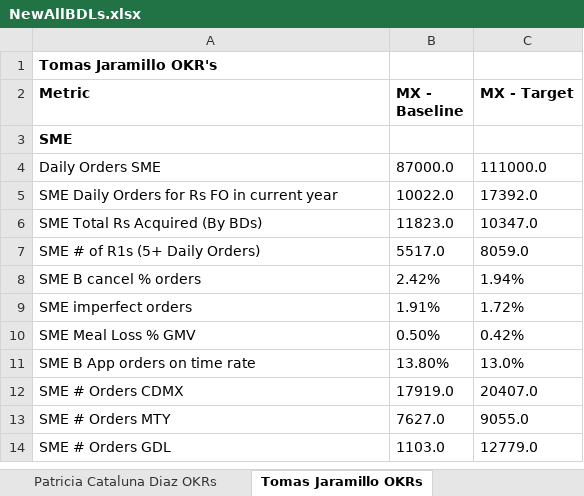
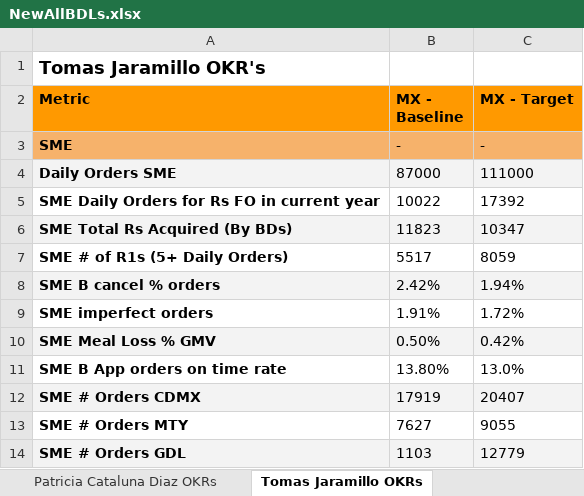
Before and after one commit to mramirezcamacho/TablePerBDM, an Excel workbook: NewAllBDLs.xlsx, sheet Tomas Jaramillo OKRs, drawn as a sheet; values as stored, in another font and other column widths than the file's, no borders; the diff names each change by its address in the sheet, - before the commit and + after, or states it on an @@ line.

```diff
--- a/NewAllBDLs.xlsx (sheet Tomas Jaramillo OKRs)
+++ b/NewAllBDLs.xlsx (sheet Tomas Jaramillo OKRs)
@@ A1 text size: larger @@
-A2:C2 fill: none
+A2:C2 fill: #FF9900
-A3:C3 fill: none
+A3:C3 fill: #F6B26B
-B3 (MX - Baseline): (empty)
+B3 (MX - Baseline): -
-C3 (MX - Target): (empty)
+C3 (MX - Target): -
-A4:A14 bold: off
+A4:A14 bold: on
-A4:C4 fill: none
+A4:C4 fill: #F3F3F3
-B4 (MX - Baseline): 87000.0
+B4 (MX - Baseline): 87000
-C4 (MX - Target): 111000.0
+C4 (MX - Target): 111000
-B5 (MX - Baseline): 10022.0
+B5 (MX - Baseline): 10022
-C5 (MX - Target): 17392.0
+C5 (MX - Target): 17392
-A6:C6 fill: none
+A6:C6 fill: #F3F3F3
-B6 (MX - Baseline): 11823.0
+B6 (MX - Baseline): 11823
-C6 (MX - Target): 10347.0
+C6 (MX - Target): 10347
-B7 (MX - Baseline): 5517.0
+B7 (MX - Baseline): 5517
-C7 (MX - Target): 8059.0
+C7 (MX - Target): 8059
-A8:C8 fill: none
+A8:C8 fill: #F3F3F3
-A10:C10 fill: none
+A10:C10 fill: #F3F3F3
-A12:C12 fill: none
+A12:C12 fill: #F3F3F3
-B12 (MX - Baseline): 17919.0
+B12 (MX - Baseline): 17919
-C12 (MX - Target): 20407.0
+C12 (MX - Target): 20407
-B13 (MX - Baseline): 7627.0
+B13 (MX - Baseline): 7627
-C13 (MX - Target): 9055.0
+C13 (MX - Target): 9055
-A14:C14 fill: none
+A14:C14 fill: #F3F3F3
-B14 (MX - Baseline): 1103.0
+B14 (MX - Baseline): 1103
-C14 (MX - Target): 12779.0
+C14 (MX - Target): 12779
```
Also changed, not shown: sheet Catalina Arteaga OKRs, sheet Graciela Rios OKRs, sheet Jaime Fuster OKRs, sheet Juan Vargas OKRs, sheet Guillermo Renteria OKRs, sheet Erika Fragoso Vega OKRs, 4 more sheets, other sheet tabs, 18 other files.
